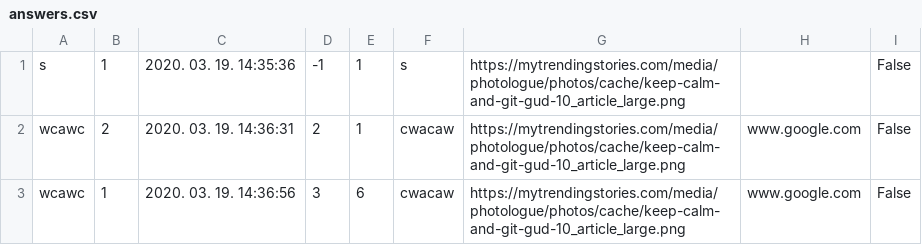
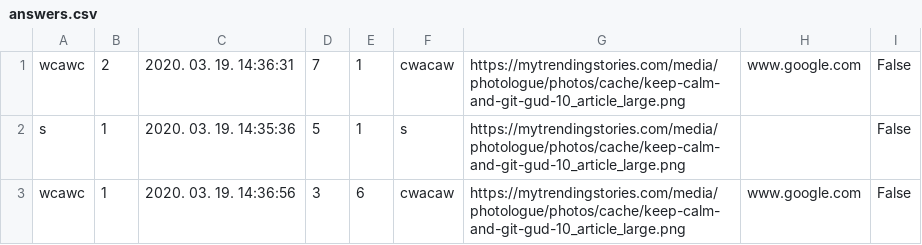
Before and after one commit to TurcsanyAdam/CantCSharp, a CSV file: CantCSharp/wwwroot/csv/answers.csv, drawn as a sheet.

Commit message:
Answers sorted by vote number

```diff
--- a/CantCSharp/wwwroot/csv/answers.csv
+++ b/CantCSharp/wwwroot/csv/answers.csv
@@ -1,3 +1,3 @@
-s;1;2020. 03. 19. 14:35:36;-1;1;s;https://mytrendingstories.com/media/photologue/photos/cache/keep-calm-and-git-gud-10_article_large.png;;False
-wcawc;2;2020. 03. 19. 14:36:31;2;1;cwacaw;https://mytrendingstories.com/media/photologue/photos/cache/keep-calm-and-git-gud-10_article_large.png;www.google.com;False
+wcawc;2;2020. 03. 19. 14:36:31;7;1;cwacaw;https://mytrendingstories.com/media/photologue/photos/cache/keep-calm-and-git-gud-10_article_large.png;www.google.com;False
+s;1;2020. 03. 19. 14:35:36;5;1;s;https://mytrendingstories.com/media/photologue/photos/cache/keep-calm-and-git-gud-10_article_large.png;;False
 wcawc;1;2020. 03. 19. 14:36:56;3;6;cwacaw;https://mytrendingstories.com/media/photologue/photos/cache/keep-calm-and-git-gud-10_article_large.png;www.google.com;False
```
Also changed, not shown: CantCSharp/wwwroot/csv/questions.csv, 4 other files.
